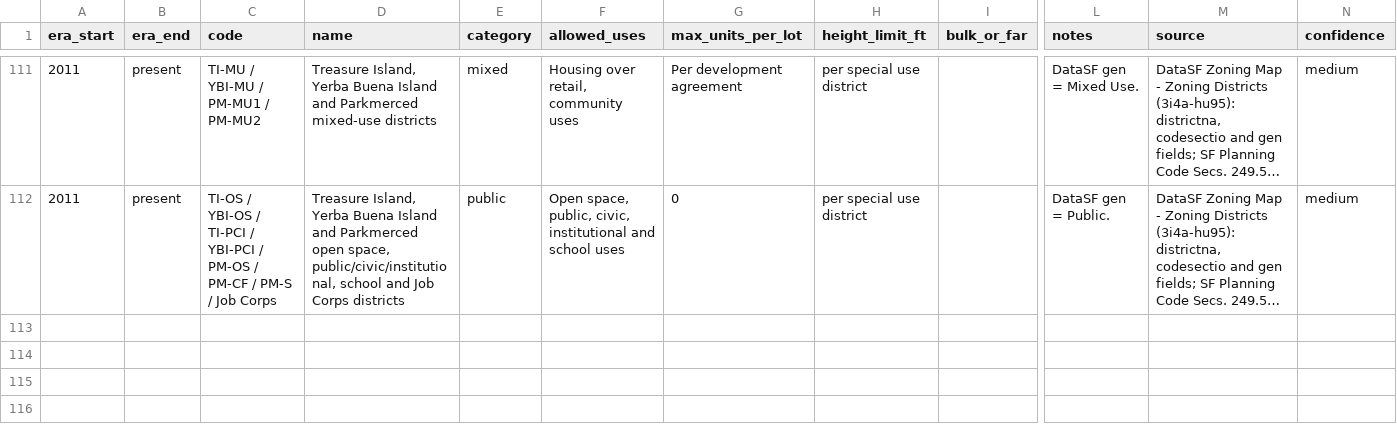
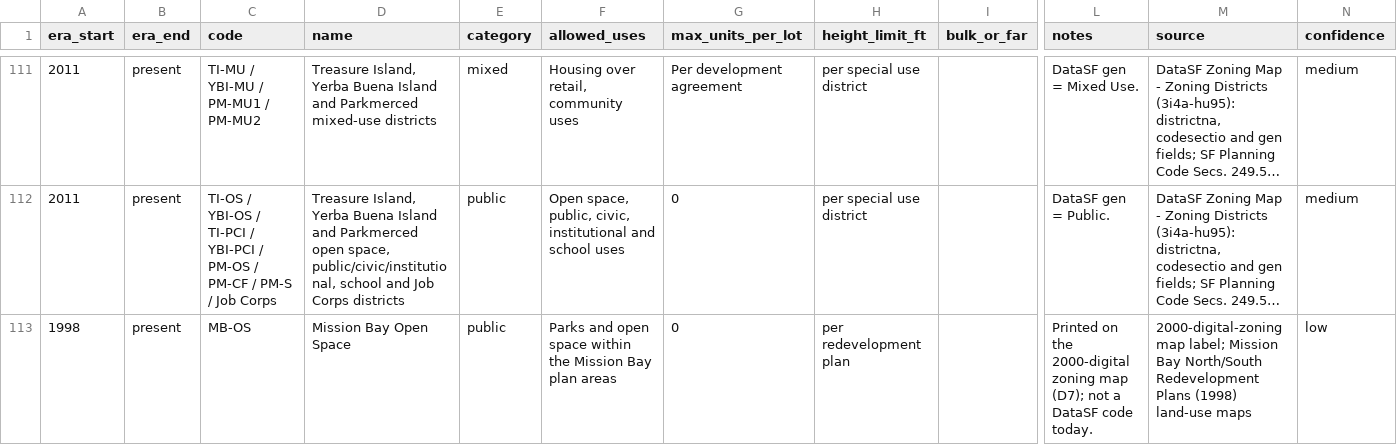
Before and after one commit to Grow-SF/sfzoning, a CSV file: docs/research/zoning-districts.csv, drawn as a sheet; only a part is shown, gaps mark what is left out; long unchanged cells end in …; rows hold the shown columns only; the diff names each change by its address in the sheet, - before the commit and + after, or states it on an @@ line.

```diff
--- a/docs/research/zoning-districts.csv
+++ b/docs/research/zoning-districts.csv
+row 113: 1998 | present | MB-OS | Mission Bay Open Space | public | Parks and open space within the Mission Bay plan areas | 0 | per redevelopment plan |  | Printed on the 2000-digital zoning map (D7); not a DataSF code today. | 2000-digital-zoning map label; Mission Bay North/South Redevelopment Plans (1998) land-use maps | low
```
Also changed, not shown: 8 other files.
